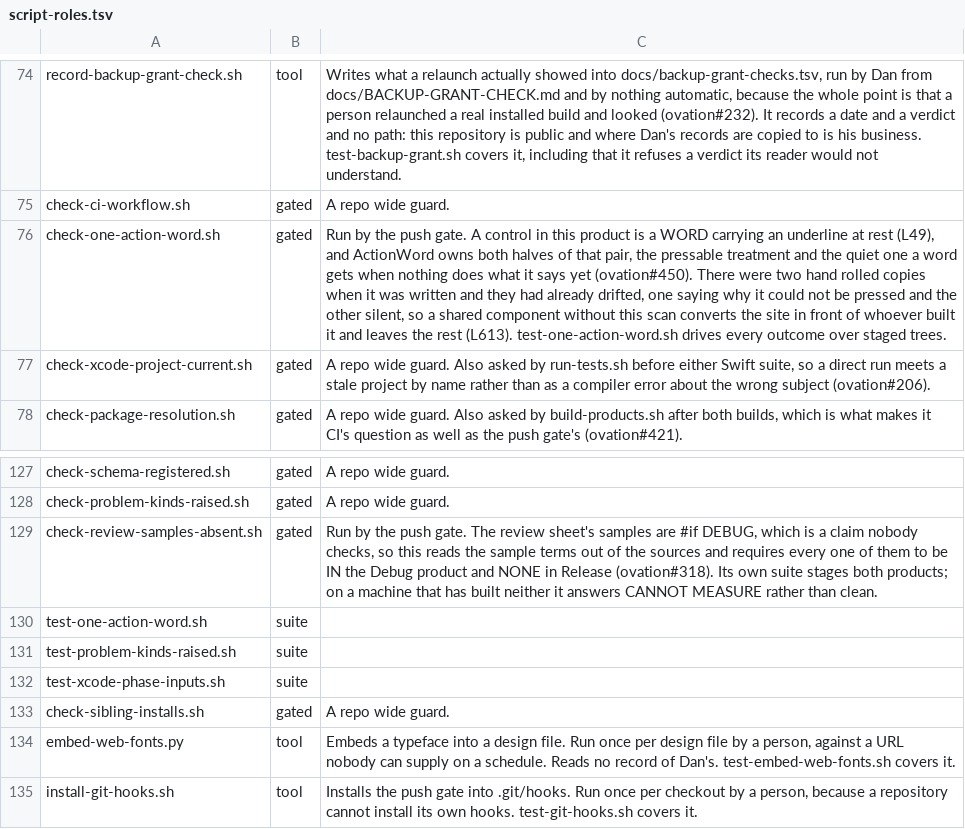
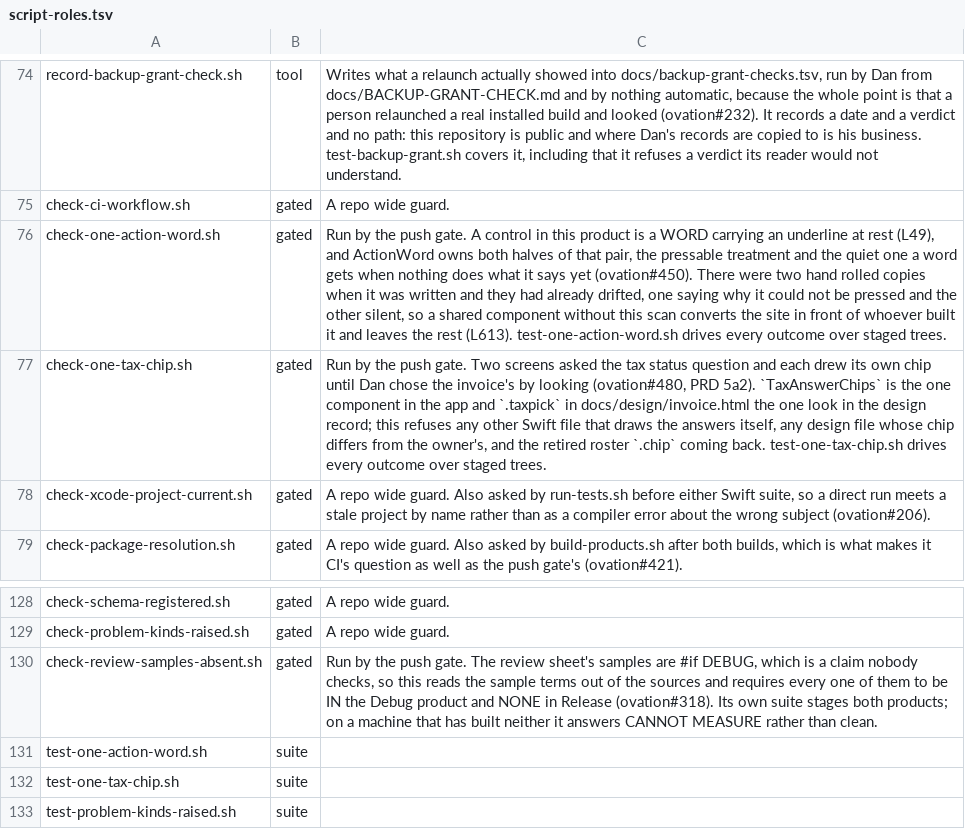
Before and after one commit to danwright32/ovation, a TSV file: scripts/lib/script-roles.tsv, drawn as a sheet; only a part is shown, gaps mark what is left out; the shorter side is filled out with more unchanged rows.

```diff
--- a/scripts/lib/script-roles.tsv
+++ b/scripts/lib/script-roles.tsv
@@ -76,2 +76,3 @@ check-ci-workflow.sh	gated	A repo wide guard.
 check-one-action-word.sh	gated	Run by the push gate. A control in this product is a WORD carrying an underline at rest (L49), and ActionWord owns both halves of that pair, the pressable treatment and the quiet one a word gets when nothing does what it says yet (ovation#450). There were two hand rolled copies when it was written and they had already drifted, one saying why it could not be pressed and the other silent, so a shared component without this scan converts the site in front of whoever built it and leaves the rest (L613). test-one-action-word.sh drives every outcome over staged trees.
+check-one-tax-chip.sh	gated	Run by the push gate. Two screens asked the tax status question and each drew its own chip until Dan chose the invoice's by looking (ovation#480, PRD 5a2). `TaxAnswerChips` is the one component in the app and `.taxpick` in docs/design/invoice.html the one look in the design record; this refuses any other Swift file that draws the answers itself, any design file whose chip differs from the owner's, and the retired roster `.chip` coming back. test-one-tax-chip.sh drives every outcome over staged trees.
 check-xcode-project-current.sh	gated	A repo wide guard. Also asked by run-tests.sh before either Swift suite, so a direct run meets a stale project by name rather than as a compiler error about the wrong subject (ovation#206).
@@ -130,2 +131,3 @@ check-review-samples-absent.sh	gated	Run by the push gate. The review sheet's sa
 test-one-action-word.sh	suite
+test-one-tax-chip.sh	suite
 test-problem-kinds-raised.sh	suite
```
Also changed, not shown: 24 other files.
